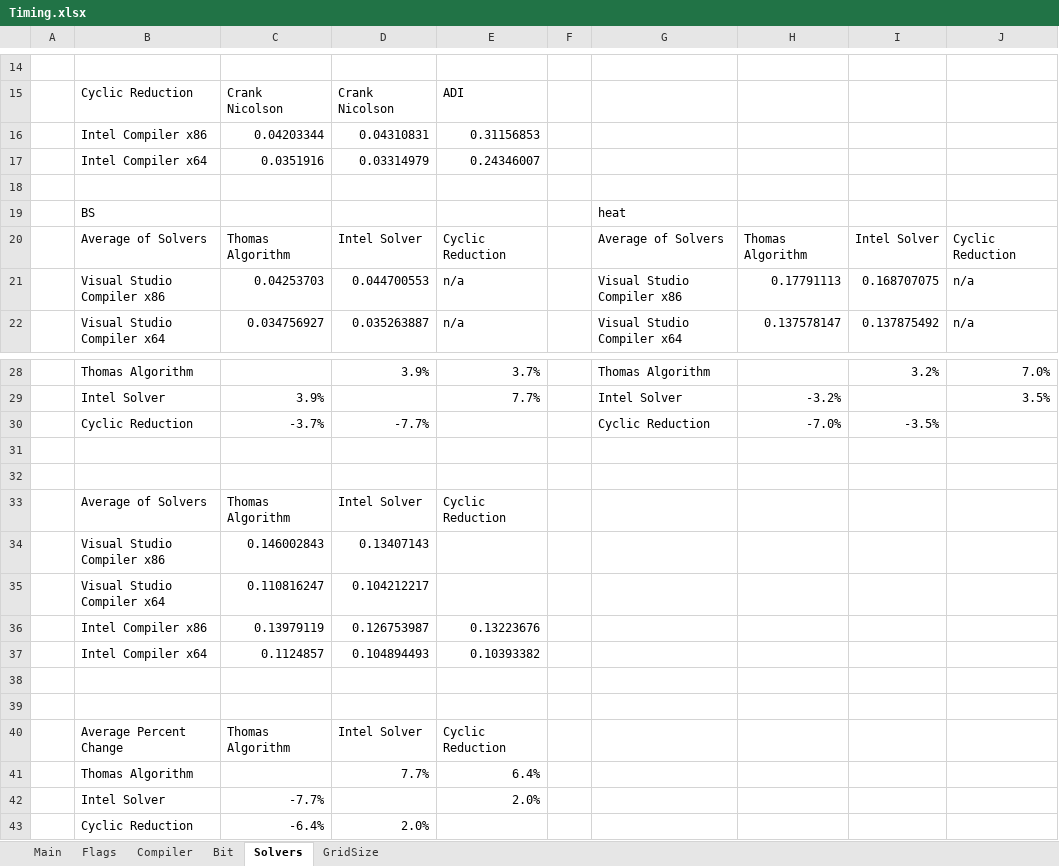
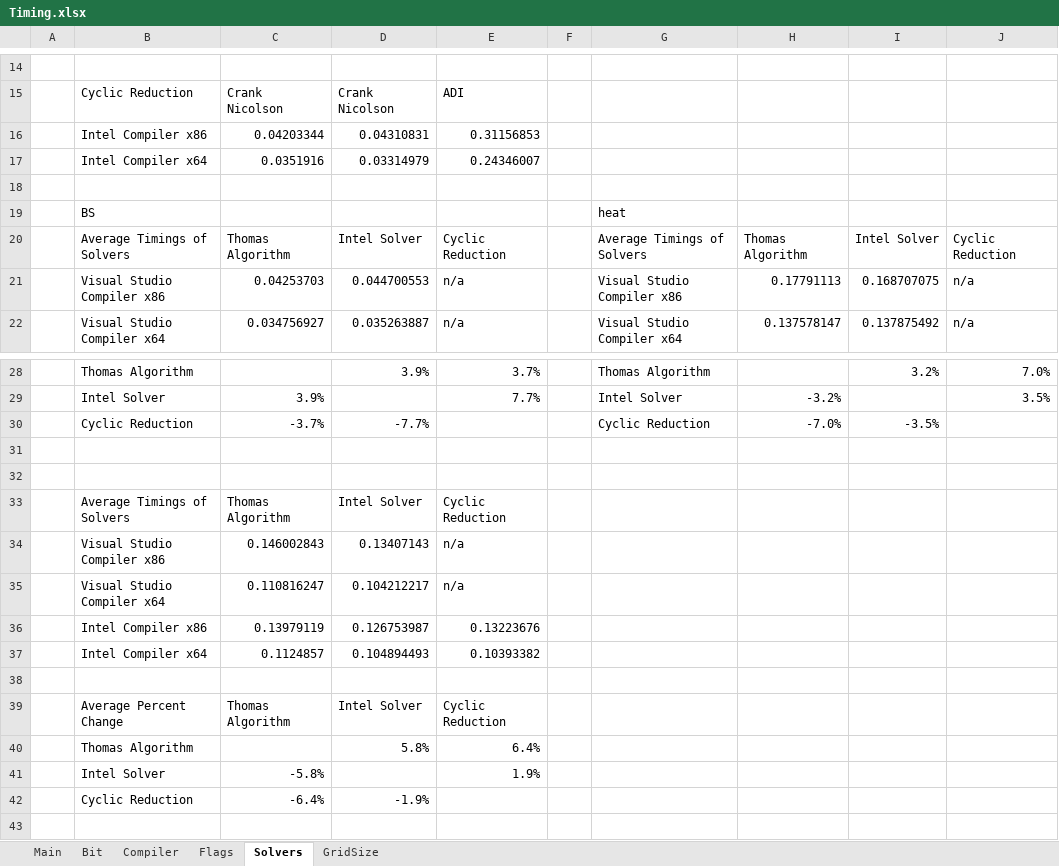
Before and after one commit to voerch/OptimizingNumericalPDE, an Excel workbook: Timing.xlsx, sheet Solvers, drawn as a sheet; only a part is shown, gaps mark what is left out; values as stored, in another font and other column widths than the file's, no cell formats; conditional formats not drawn; removed rows and columns are numbered as before the commit, all else as after; the diff names each change by its address in the sheet, - before the commit and + after, or states it on an @@ line.

```diff
--- a/Timing.xlsx (sheet Solvers)
+++ b/Timing.xlsx (sheet Solvers)
@@ sheet tab order changed: Main | Bit | Compiler | Flags | Solvers | GridSize @@
-B20: Average of Solvers
+B20: Average Timings of Solvers
-G20: Average of Solvers
+G20: Average Timings of Solvers
-B33: Average of Solvers
+B33: Average Timings of Solvers
-E34:E35: (empty)
+E34:E35: n/a
-row 39: (empty)
-D40: 7.7%
+D40: 5.8%
-row 42:  | Intel Solver | -7.7% |  | 2.0%
+row 41:  | Intel Solver | -5.8% |  | 1.9%
-D42: 2.0%
+D42: -1.9%
```
Also changed, not shown: sheet Main, sheet GridSize, sheet Bit, sheet Compiler, sheet Flags, cell formats, formulas that keep their value, 29 other files.
